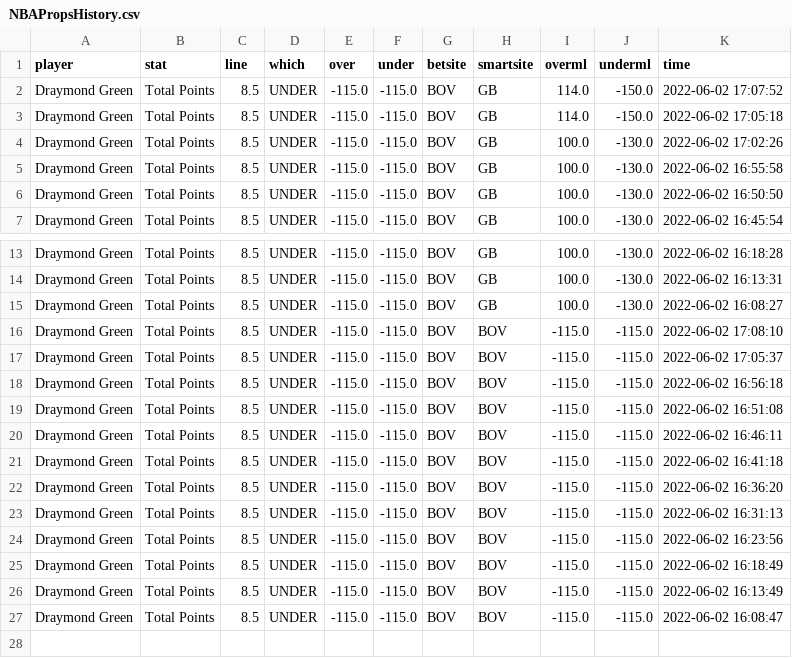
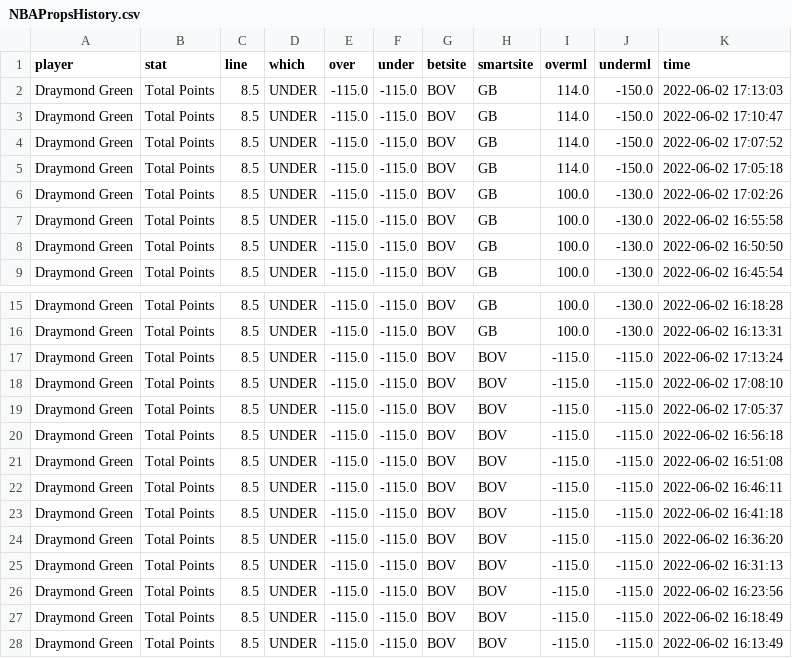
Before and after one commit to BShim92/Public, a CSV file: NBAPropsHistory.csv, drawn as a sheet; only a part is shown, gaps mark what is left out.

```diff
--- a/NBAPropsHistory.csv
+++ b/NBAPropsHistory.csv
@@ -1,2 +1,4 @@
 player,stat,line,which,over,under,betsite,smartsite,overml,underml,time
+Draymond Green,Total Points,8.5,UNDER,-115.0,-115.0,BOV,GB,114.0,-150.0,2022-06-02 17:13:03
+Draymond Green,Total Points,8.5,UNDER,-115.0,-115.0,BOV,GB,114.0,-150.0,2022-06-02 17:10:47
 Draymond Green,Total Points,8.5,UNDER,-115.0,-115.0,BOV,GB,114.0,-150.0,2022-06-02 17:07:52
@@ -14,3 +16,3 @@ Draymond Green,Total Points,8.5,UNDER,-115.0,-115.0,BOV,GB,100.0,-130.0,2022-06-
 Draymond Green,Total Points,8.5,UNDER,-115.0,-115.0,BOV,GB,100.0,-130.0,2022-06-02 16:13:31
-Draymond Green,Total Points,8.5,UNDER,-115.0,-115.0,BOV,GB,100.0,-130.0,2022-06-02 16:08:27
+Draymond Green,Total Points,8.5,UNDER,-115.0,-115.0,BOV,BOV,-115.0,-115.0,2022-06-02 17:13:24
 Draymond Green,Total Points,8.5,UNDER,-115.0,-115.0,BOV,BOV,-115.0,-115.0,2022-06-02 17:08:10
@@ -26,2 +28 @@ Draymond Green,Total Points,8.5,UNDER,-115.0,-115.0,BOV,BOV,-115.0,-115.0,2022-0
 Draymond Green,Total Points,8.5,UNDER,-115.0,-115.0,BOV,BOV,-115.0,-115.0,2022-06-02 16:13:49
-Draymond Green,Total Points,8.5,UNDER,-115.0,-115.0,BOV,BOV,-115.0,-115.0,2022-06-02 16:08:47
```
Also changed, not shown: NBAProps.csv, NBAPropsHistory_NoDupe.csv.
